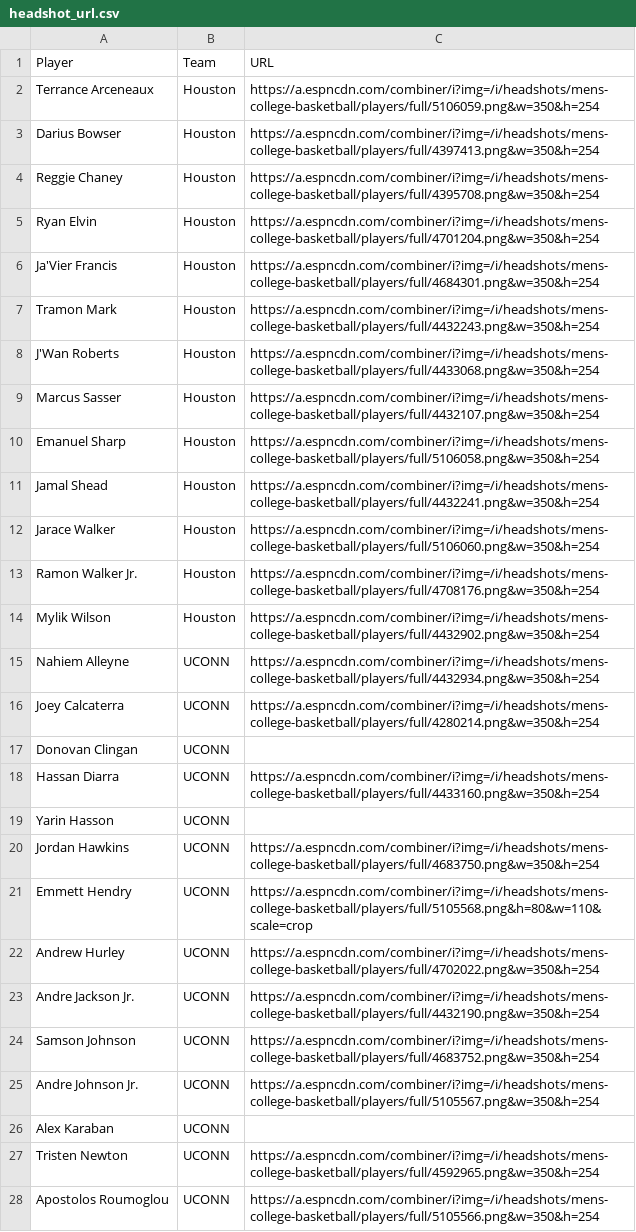
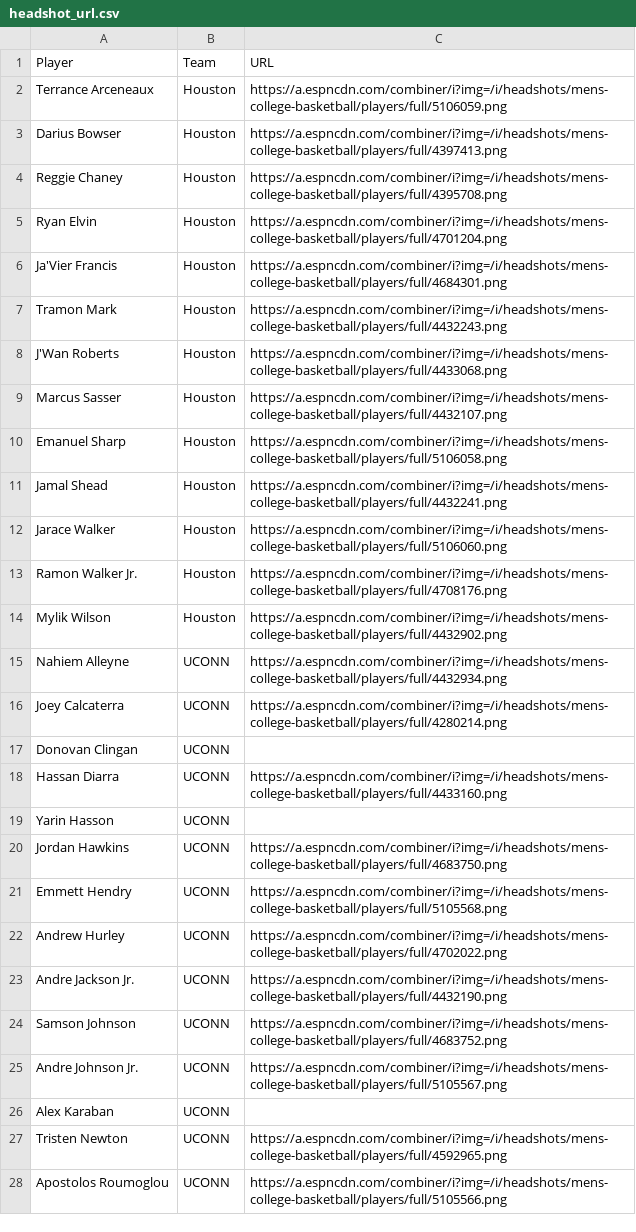
Before and after one commit to jpatak16/CBB-Prescout, a CSV file: UOregon_Prescout/data/headshot_url.csv, drawn as a sheet; only a part is shown; the diff covers the shown part only; the diff names each change by its address in the sheet, - before the commit and + after, or states it on an @@ line.

```diff
--- a/UOregon_Prescout/data/headshot_url.csv
+++ b/UOregon_Prescout/data/headshot_url.csv
-C2 (URL): https://a.espncdn.com/combiner/i?img=/i/headshots/mens-college-basketball/players/full/5106059.png&w=350&h=254
+C2 (URL): https://a.espncdn.com/combiner/i?img=/i/headshots/mens-college-basketball/players/full/5106059.png
-C3 (URL): https://a.espncdn.com/combiner/i?img=/i/headshots/mens-college-basketball/players/full/4397413.png&w=350&h=254
+C3 (URL): https://a.espncdn.com/combiner/i?img=/i/headshots/mens-college-basketball/players/full/4397413.png
-C4 (URL): https://a.espncdn.com/combiner/i?img=/i/headshots/mens-college-basketball/players/full/4395708.png&w=350&h=254
+C4 (URL): https://a.espncdn.com/combiner/i?img=/i/headshots/mens-college-basketball/players/full/4395708.png
-C5 (URL): https://a.espncdn.com/combiner/i?img=/i/headshots/mens-college-basketball/players/full/4701204.png&w=350&h=254
+C5 (URL): https://a.espncdn.com/combiner/i?img=/i/headshots/mens-college-basketball/players/full/4701204.png
-C6 (URL): https://a.espncdn.com/combiner/i?img=/i/headshots/mens-college-basketball/players/full/4684301.png&w=350&h=254
+C6 (URL): https://a.espncdn.com/combiner/i?img=/i/headshots/mens-college-basketball/players/full/4684301.png
-C7 (URL): https://a.espncdn.com/combiner/i?img=/i/headshots/mens-college-basketball/players/full/4432243.png&w=350&h=254
+C7 (URL): https://a.espncdn.com/combiner/i?img=/i/headshots/mens-college-basketball/players/full/4432243.png
-C8 (URL): https://a.espncdn.com/combiner/i?img=/i/headshots/mens-college-basketball/players/full/4433068.png&w=350&h=254
+C8 (URL): https://a.espncdn.com/combiner/i?img=/i/headshots/mens-college-basketball/players/full/4433068.png
-C9 (URL): https://a.espncdn.com/combiner/i?img=/i/headshots/mens-college-basketball/players/full/4432107.png&w=350&h=254
+C9 (URL): https://a.espncdn.com/combiner/i?img=/i/headshots/mens-college-basketball/players/full/4432107.png
-C10 (URL): https://a.espncdn.com/combiner/i?img=/i/headshots/mens-college-basketball/players/full/5106058.png&w=350&h=254
+C10 (URL): https://a.espncdn.com/combiner/i?img=/i/headshots/mens-college-basketball/players/full/5106058.png
-C11 (URL): https://a.espncdn.com/combiner/i?img=/i/headshots/mens-college-basketball/players/full/4432241.png&w=350&h=254
+C11 (URL): https://a.espncdn.com/combiner/i?img=/i/headshots/mens-college-basketball/players/full/4432241.png
-C12 (URL): https://a.espncdn.com/combiner/i?img=/i/headshots/mens-college-basketball/players/full/5106060.png&w=350&h=254
+C12 (URL): https://a.espncdn.com/combiner/i?img=/i/headshots/mens-college-basketball/players/full/5106060.png
-C13 (URL): https://a.espncdn.com/combiner/i?img=/i/headshots/mens-college-basketball/players/full/4708176.png&w=350&h=254
+C13 (URL): https://a.espncdn.com/combiner/i?img=/i/headshots/mens-college-basketball/players/full/4708176.png
-C14 (URL): https://a.espncdn.com/combiner/i?img=/i/headshots/mens-college-basketball/players/full/4432902.png&w=350&h=254
+C14 (URL): https://a.espncdn.com/combiner/i?img=/i/headshots/mens-college-basketball/players/full/4432902.png
-C15 (URL): https://a.espncdn.com/combiner/i?img=/i/headshots/mens-college-basketball/players/full/4432934.png&w=350&h=254
+C15 (URL): https://a.espncdn.com/combiner/i?img=/i/headshots/mens-college-basketball/players/full/4432934.png
-C16 (URL): https://a.espncdn.com/combiner/i?img=/i/headshots/mens-college-basketball/players/full/4280214.png&w=350&h=254
+C16 (URL): https://a.espncdn.com/combiner/i?img=/i/headshots/mens-college-basketball/players/full/4280214.png
-C18 (URL): https://a.espncdn.com/combiner/i?img=/i/headshots/mens-college-basketball/players/full/4433160.png&w=350&h=254
+C18 (URL): https://a.espncdn.com/combiner/i?img=/i/headshots/mens-college-basketball/players/full/4433160.png
-C20 (URL): https://a.espncdn.com/combiner/i?img=/i/headshots/mens-college-basketball/players/full/4683750.png&w=350&h=254
+C20 (URL): https://a.espncdn.com/combiner/i?img=/i/headshots/mens-college-basketball/players/full/4683750.png
-C21 (URL): https://a.espncdn.com/combiner/i?img=/i/headshots/mens-college-basketball/players/full/5105568.png&h=80&w=110&scale=crop
+C21 (URL): https://a.espncdn.com/combiner/i?img=/i/headshots/mens-college-basketball/players/full/5105568.png
-C22 (URL): https://a.espncdn.com/combiner/i?img=/i/headshots/mens-college-basketball/players/full/4702022.png&w=350&h=254
+C22 (URL): https://a.espncdn.com/combiner/i?img=/i/headshots/mens-college-basketball/players/full/4702022.png
-C23 (URL): https://a.espncdn.com/combiner/i?img=/i/headshots/mens-college-basketball/players/full/4432190.png&w=350&h=254
+C23 (URL): https://a.espncdn.com/combiner/i?img=/i/headshots/mens-college-basketball/players/full/4432190.png
-C24 (URL): https://a.espncdn.com/combiner/i?img=/i/headshots/mens-college-basketball/players/full/4683752.png&w=350&h=254
+C24 (URL): https://a.espncdn.com/combiner/i?img=/i/headshots/mens-college-basketball/players/full/4683752.png
-C25 (URL): https://a.espncdn.com/combiner/i?img=/i/headshots/mens-college-basketball/players/full/5105567.png&w=350&h=254
+C25 (URL): https://a.espncdn.com/combiner/i?img=/i/headshots/mens-college-basketball/players/full/5105567.png
-C27 (URL): https://a.espncdn.com/combiner/i?img=/i/headshots/mens-college-basketball/players/full/4592965.png&w=350&h=254
+C27 (URL): https://a.espncdn.com/combiner/i?img=/i/headshots/mens-college-basketball/players/full/4592965.png
-C28 (URL): https://a.espncdn.com/combiner/i?img=/i/headshots/mens-college-basketball/players/full/5105566.png&w=350&h=254
+C28 (URL): https://a.espncdn.com/combiner/i?img=/i/headshots/mens-college-basketball/players/full/5105566.png
```
Also changed, not shown: 65 edited cells elsewhere in this file, UOregon_Prescout/data/PPT_data.csv, 3 other files.
